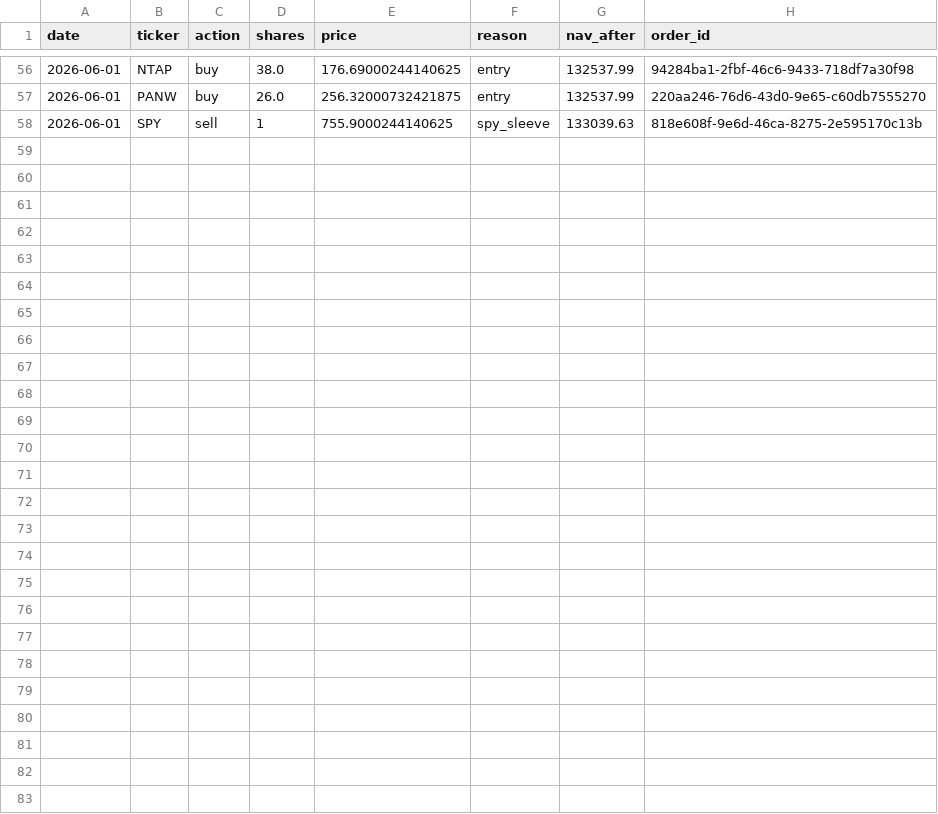
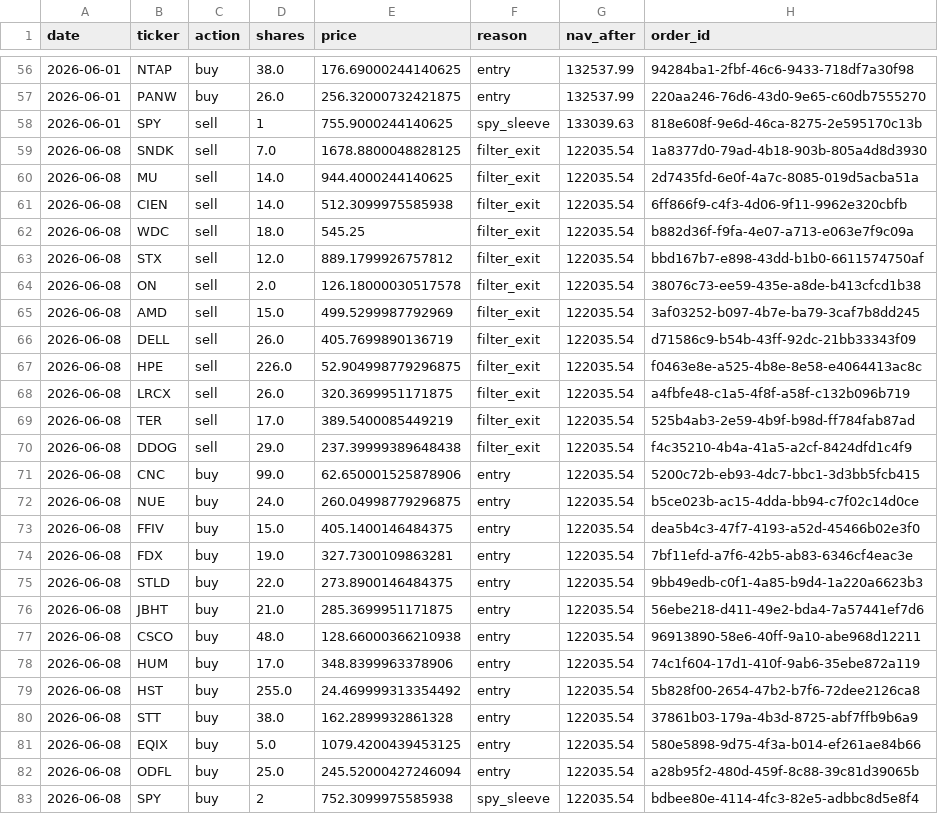
Before and after one commit to ricky8806-git/Momentum_Strategy, a CSV file: trades_log.csv, drawn as a sheet; only a part is shown, gaps mark what is left out; the diff names each change by its address in the sheet, - before the commit and + after, or states it on an @@ line.

```diff
--- a/trades_log.csv
+++ b/trades_log.csv
+row 59: 2026-06-08 | SNDK | sell | 7.0 | 1678.8800048828125 | filter_exit | 122035.54 | 1a8377d0-79ad-4b18-903b-805a4d8d3930
+row 60: 2026-06-08 | MU | sell | 14.0 | 944.4000244140625 | filter_exit | 122035.54 | 2d7435fd-6e0f-4a7c-8085-019d5acba51a
+row 61: 2026-06-08 | CIEN | sell | 14.0 | 512.3099975585938 | filter_exit | 122035.54 | 6ff866f9-c4f3-4d06-9f11-9962e320cbfb
+row 62: 2026-06-08 | WDC | sell | 18.0 | 545.25 | filter_exit | 122035.54 | b882d36f-f9fa-4e07-a713-e063e7f9c09a
+row 63: 2026-06-08 | STX | sell | 12.0 | 889.1799926757812 | filter_exit | 122035.54 | bbd167b7-e898-43dd-b1b0-6611574750af
+row 64: 2026-06-08 | ON | sell | 2.0 | 126.18000030517578 | filter_exit | 122035.54 | 38076c73-ee59-435e-a8de-b413cfcd1b38
+row 65: 2026-06-08 | AMD | sell | 15.0 | 499.5299987792969 | filter_exit | 122035.54 | 3af03252-b097-4b7e-ba79-3caf7b8dd245
+row 66: 2026-06-08 | DELL | sell | 26.0 | 405.7699890136719 | filter_exit | 122035.54 | d71586c9-b54b-43ff-92dc-21bb33343f09
+row 67: 2026-06-08 | HPE | sell | 226.0 | 52.904998779296875 | filter_exit | 122035.54 | f0463e8e-a525-4b8e-8e58-e4064413ac8c
+row 68: 2026-06-08 | LRCX | sell | 26.0 | 320.3699951171875 | filter_exit | 122035.54 | a4fbfe48-c1a5-4f8f-a58f-c132b096b719
+row 69: 2026-06-08 | TER | sell | 17.0 | 389.5400085449219 | filter_exit | 122035.54 | 525b4ab3-2e59-4b9f-b98d-ff784fab87ad
+row 70: 2026-06-08 | DDOG | sell | 29.0 | 237.39999389648438 | filter_exit | 122035.54 | f4c35210-4b4a-41a5-a2cf-8424dfd1c4f9
+row 71: 2026-06-08 | CNC | buy | 99.0 | 62.650001525878906 | entry | 122035.54 | 5200c72b-eb93-4dc7-bbc1-3d3bb5fcb415
+row 72: 2026-06-08 | NUE | buy | 24.0 | 260.04998779296875 | entry | 122035.54 | b5ce023b-ac15-4dda-bb94-c7f02c14d0ce
+row 73: 2026-06-08 | FFIV | buy | 15.0 | 405.1400146484375 | entry | 122035.54 | dea5b4c3-47f7-4193-a52d-45466b02e3f0
+row 74: 2026-06-08 | FDX | buy | 19.0 | 327.7300109863281 | entry | 122035.54 | 7bf11efd-a7f6-42b5-ab83-6346cf4eac3e
+row 75: 2026-06-08 | STLD | buy | 22.0 | 273.8900146484375 | entry | 122035.54 | 9bb49edb-c0f1-4a85-b9d4-1a220a6623b3
+row 76: 2026-06-08 | JBHT | buy | 21.0 | 285.3699951171875 | entry | 122035.54 | 56ebe218-d411-49e2-bda4-7a57441ef7d6
+row 77: 2026-06-08 | CSCO | buy | 48.0 | 128.66000366210938 | entry | 122035.54 | 96913890-58e6-40ff-9a10-abe968d12211
+row 78: 2026-06-08 | HUM | buy | 17.0 | 348.8399963378906 | entry | 122035.54 | 74c1f604-17d1-410f-9ab6-35ebe872a119
+row 79: 2026-06-08 | HST | buy | 255.0 | 24.469999313354492 | entry | 122035.54 | 5b828f00-2654-47b2-b7f6-72dee2126ca8
+row 80: 2026-06-08 | STT | buy | 38.0 | 162.2899932861328 | entry | 122035.54 | 37861b03-179a-4b3d-8725-abf7ffb9b6a9
+row 81: 2026-06-08 | EQIX | buy | 5.0 | 1079.4200439453125 | entry | 122035.54 | 580e5898-9d75-4f3a-b014-ef261ae84b66
+row 82: 2026-06-08 | ODFL | buy | 25.0 | 245.52000427246094 | entry | 122035.54 | a28b95f2-480d-459f-8c88-39c81d39065b
+row 83: 2026-06-08 | SPY | buy | 2 | 752.3099975585938 | spy_sleeve | 122035.54 | bdbee80e-4114-4fc3-82e5-adbbc8d5e8f4
```
Also changed, not shown: rebalance_log.csv, 2 other files.
